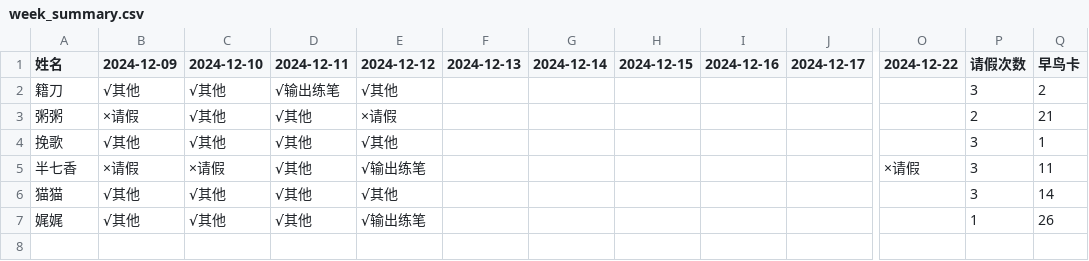
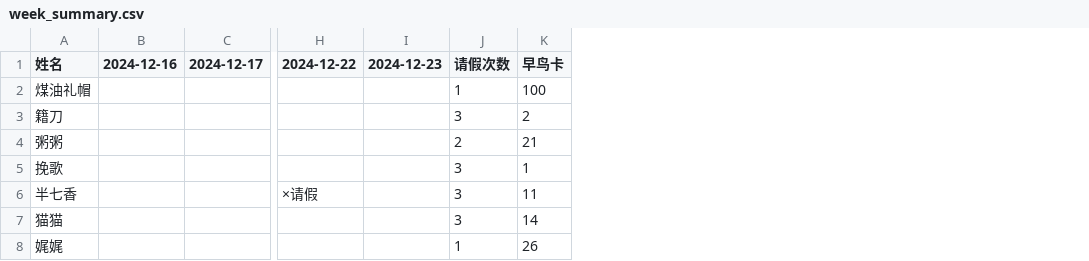
Before and after one commit to feji08/gugu-bot, a CSV file: week_summary.csv, drawn as a sheet; only a part is shown, gaps mark what is left out; removed rows and columns are numbered as before the commit, all else as after; rows hold the shown columns only; the diff names each change by its address in the sheet, - before the commit and + after, or states it on an @@ line.

```diff
--- a/week_summary.csv
+++ b/week_summary.csv
-column B (2024-12-09), rows 2-7: √其他 | ×请假 | √其他 | ×请假 | √其他 | √其他
-column C (2024-12-10), rows 2-7: √其他 | √其他 | √其他 | ×请假 | √其他 | √其他
-column D (2024-12-11), rows 2-7: √输出练笔 | √其他 | √其他 | √其他 | √其他 | √其他
-column E (2024-12-12), rows 2-7: √其他 | ×请假 | √其他 | √输出练笔 | √其他 | √输出练笔
-column F (2024-12-13), empty
-column G (2024-12-14), empty
-column H (2024-12-15), empty
+column I (2024-12-23), empty
+row 2: 煤油礼帽 |  |  |  |  | 1 | 100
```
Also changed, not shown: 10 other files.
